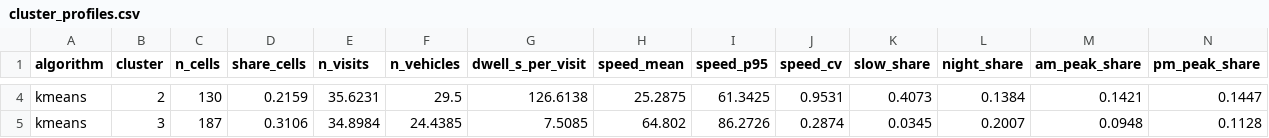
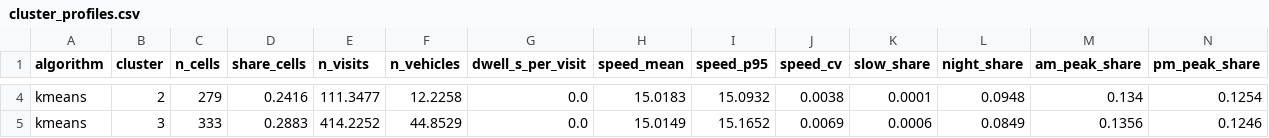
Before and after one commit to Ashira-senthal/Fleetsense, a CSV file: outputs/cluster_profiles.csv, drawn as a sheet; only a part is shown, gaps mark what is left out; the diff covers the shown part only; the diff names each change by its address in the sheet, - before the commit and + after, or states it on an @@ line.

```diff
--- a/outputs/cluster_profiles.csv
+++ b/outputs/cluster_profiles.csv
-C4 (n_cells): 130
+C4 (n_cells): 279
-D4 (share_cells): 0.2159
+D4 (share_cells): 0.2416
-E4 (n_visits): 35.6231
+E4 (n_visits): 111.3477
-F4 (n_vehicles): 29.5
+F4 (n_vehicles): 12.2258
-G4 (dwell_s_per_visit): 126.6138
+G4 (dwell_s_per_visit): 0.0
-H4 (speed_mean): 25.2875
+H4 (speed_mean): 15.0183
-I4 (speed_p95): 61.3425
+I4 (speed_p95): 15.0932
-J4 (speed_cv): 0.9531
+J4 (speed_cv): 0.0038
-K4 (slow_share): 0.4073
+K4 (slow_share): 0.0001
-L4 (night_share): 0.1384
+L4 (night_share): 0.0948
-M4 (am_peak_share): 0.1421
+M4 (am_peak_share): 0.134
-N4 (pm_peak_share): 0.1447
+N4 (pm_peak_share): 0.1254
-C5 (n_cells): 187
+C5 (n_cells): 333
-D5 (share_cells): 0.3106
+D5 (share_cells): 0.2883
-E5 (n_visits): 34.8984
+E5 (n_visits): 414.2252
-F5 (n_vehicles): 24.4385
+F5 (n_vehicles): 44.8529
-G5 (dwell_s_per_visit): 7.5085
+G5 (dwell_s_per_visit): 0.0
-H5 (speed_mean): 64.802
+H5 (speed_mean): 15.0149
-I5 (speed_p95): 86.2726
+I5 (speed_p95): 15.1652
-J5 (speed_cv): 0.2874
+J5 (speed_cv): 0.0069
-K5 (slow_share): 0.0345
+K5 (slow_share): 0.0006
-L5 (night_share): 0.2007
+L5 (night_share): 0.0849
-M5 (am_peak_share): 0.0948
+M5 (am_peak_share): 0.1356
-N5 (pm_peak_share): 0.1128
+N5 (pm_peak_share): 0.1246
```
Also changed, not shown: 65 edited cells elsewhere in this file, outputs/anomalies.csv, outputs/cluster_comparison.csv, 52 other files.
